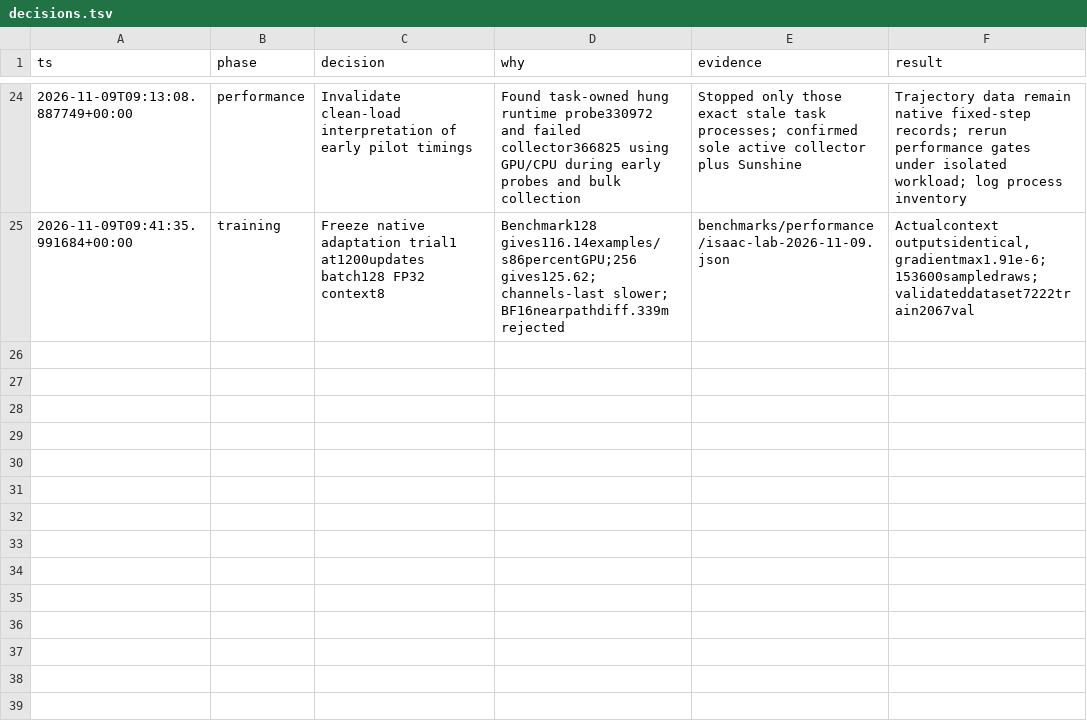
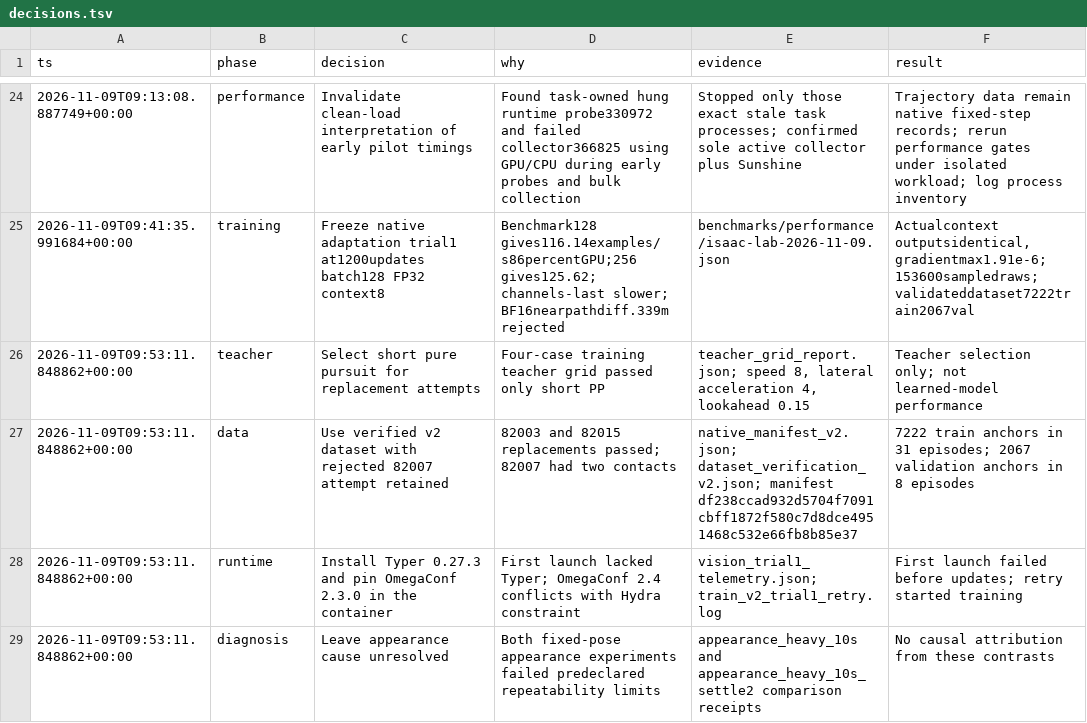
Before and after one commit to maxaitel/fs-openpilot, a TSV file: docs/isaac-lab-training/decisions.tsv, drawn as a sheet; only a part is shown, gaps mark what is left out.

Commit message:
Archive verified evaluation batches and expose training tradeoffs

```diff
--- a/docs/isaac-lab-training/decisions.tsv
+++ b/docs/isaac-lab-training/decisions.tsv
@@ -25 +25,5 @@ ts	phase	decision	why	evidence	result
 2026-11-09T09:41:35.991684+00:00	training	Freeze native adaptation trial1 at1200updates batch128 FP32 context8	Benchmark128 gives116.14examples/s86percentGPU;256 gives125.62; channels-last slower; BF16nearpathdiff.339m rejected	benchmarks/performance/isaac-lab-2026-11-09.json	Actualcontext outputsidentical, gradientmax1.91e-6;153600sampledraws; validateddataset7222train2067val
+2026-11-09T09:53:11.848862+00:00	teacher	Select short pure pursuit for replacement attempts	Four-case training teacher grid passed only short PP	teacher_grid_report.json; speed 8, lateral acceleration 4, lookahead 0.15	Teacher selection only; not learned-model performance
+2026-11-09T09:53:11.848862+00:00	data	Use verified v2 dataset with rejected 82007 attempt retained	82003 and 82015 replacements passed; 82007 had two contacts	native_manifest_v2.json; dataset_verification_v2.json; manifest df238ccad932d5704f7091cbff1872f580c7d8dce4951468c532e66fb8b85e37	7222 train anchors in 31 episodes; 2067 validation anchors in 8 episodes
+2026-11-09T09:53:11.848862+00:00	runtime	Install Typer 0.27.3 and pin OmegaConf 2.3.0 in the container	First launch lacked Typer; OmegaConf 2.4 conflicts with Hydra constraint	vision_trial1_telemetry.json; train_v2_trial1_retry.log	First launch failed before updates; retry started training
+2026-11-09T09:53:11.848862+00:00	diagnosis	Leave appearance cause unresolved	Both fixed-pose appearance experiments failed predeclared repeatability limits	appearance_heavy_10s and appearance_heavy_10s_settle2 comparison receipts	No causal attribution from these contrasts
```
Also changed, not shown: 8 other files.
